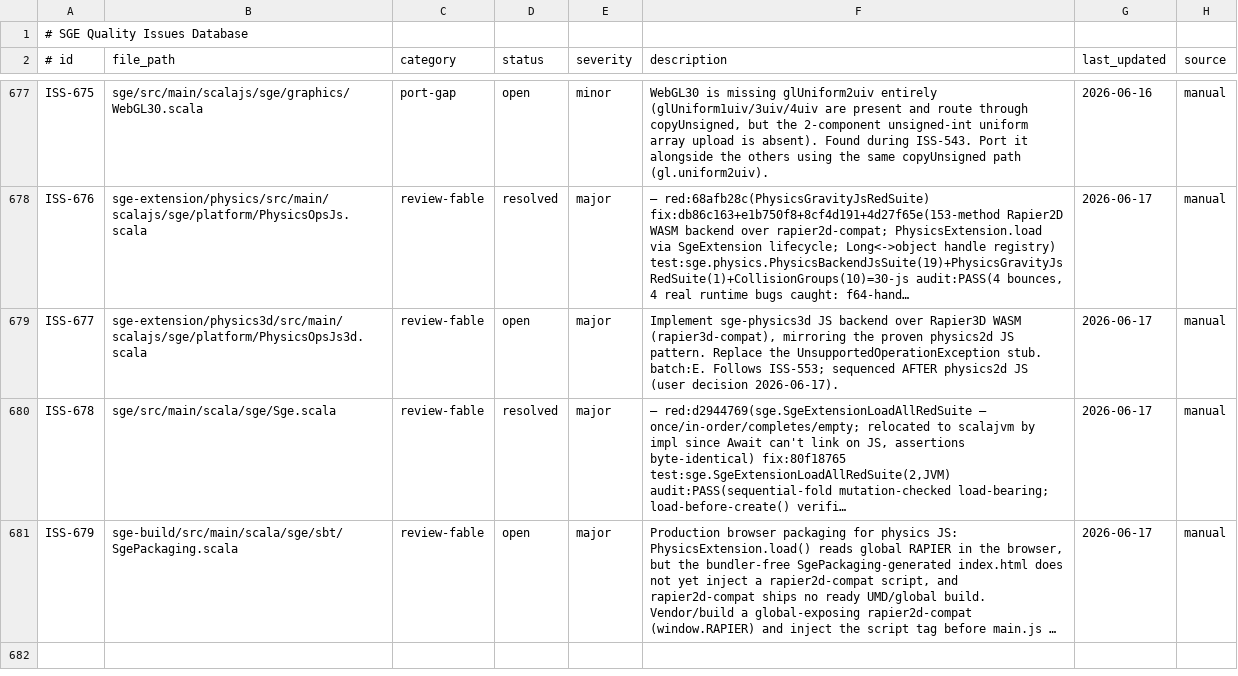
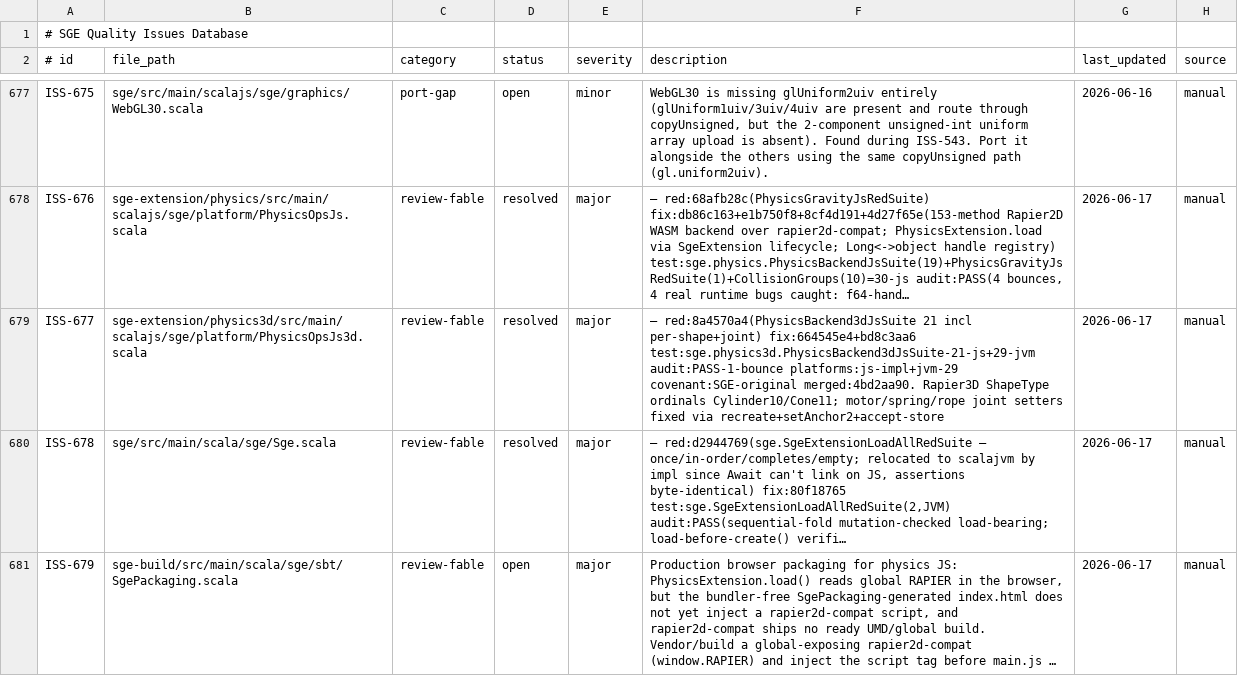
Before and after one commit to kubuszok/sge, a TSV file: .rescale/data/issues.tsv, drawn as a sheet; only a part is shown, gaps mark what is left out; long unchanged cells end in …; the diff covers the shown part only; the diff names each change by its address in the sheet, - before the commit and + after, or states it on an @@ line.

Commit message:
Issues DB: resolve ISS-677 (physics3d JS backend, merged 4bd2aa90, 1 bounce); file ISS-680 (same joint bug in merged 2D backend); open_review held 15

```diff
--- a/.rescale/data/issues.tsv
+++ b/.rescale/data/issues.tsv
-D679 (status): open
+D679 (status): resolved
-F679 (description): Implement sge-physics3d JS backend over Rapier3D WASM (rapier3d-compat), mirroring the proven physics2d JS pattern. Replace the UnsupportedOperationException stub. batch:E. Follows ISS-553; sequenced AFTER physics2d JS (user decision 2026-06-17).
+F679 (description): — red:8a4570a4(PhysicsBackend3dJsSuite 21 incl per-shape+joint) fix:664545e4+bd8c3aa6 test:sge.physics3d.PhysicsBackend3dJsSuite-21-js+29-jvm audit:PASS-1-bounce platforms:js-impl+jvm-29 covenant:SGE-original merged:4bd2aa90. Rapier3D ShapeType ordinals Cylinder10/Cone11; motor/spring/rope joint setters fixed via recreate+setAnchor2+accept-store
```
Also changed, not shown: 1 added row elsewhere in this file.
